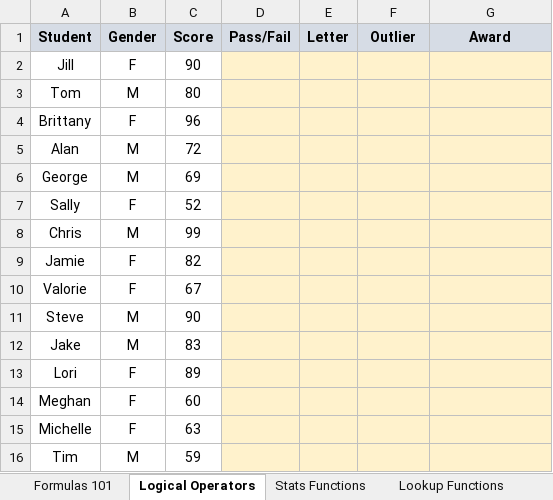
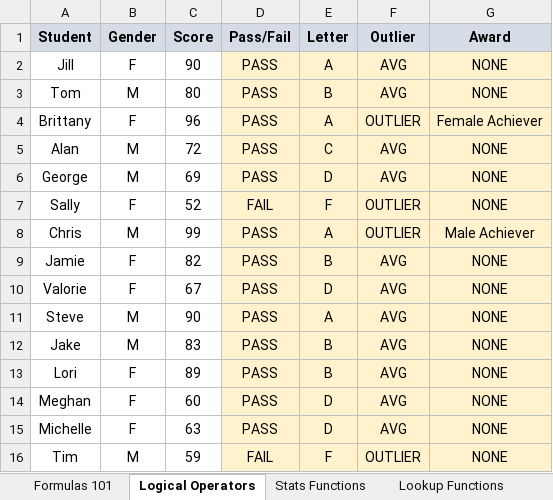
Before and after one commit to jorgeluissoto/Maven_Analytics_course, an Excel workbook: Excel Homework Workbooks/Excel_Homework_Exercises.xlsx, sheet Logical Operators, drawn as a sheet; values as stored, in another font and other column widths than the file's, no borders; charts and pictures not drawn; the diff names each change by its address in the sheet, - before the commit and + after, or states it on an @@ line.

```diff
--- a/Excel Homework Workbooks/Excel_Homework_Exercises.xlsx (sheet Logical Operators)
+++ b/Excel Homework Workbooks/Excel_Homework_Exercises.xlsx (sheet Logical Operators)
-D2:D6 (Pass/Fail): (empty)
+D2:D6 (Pass/Fail): PASS
-E2 (Letter): (empty)
+E2 (Letter): A
-F2:F3 (Outlier): (empty)
+F2:F3 (Outlier): AVG
-G2:G3 (Award): (empty)
+G2:G3 (Award): NONE
-E3 (Letter): (empty)
+E3 (Letter): B
-E4 (Letter): (empty)
+E4 (Letter): A
-F4 (Outlier): (empty)
+F4 (Outlier): OUTLIER
-G4 (Award): (empty)
+G4 (Award): Female Achiever
-E5 (Letter): (empty)
+E5 (Letter): C
-F5:F6 (Outlier): (empty)
+F5:F6 (Outlier): AVG
-G5:G7 (Award): (empty)
+G5:G7 (Award): NONE
-E6 (Letter): (empty)
+E6 (Letter): D
-D7 (Pass/Fail): (empty)
+D7 (Pass/Fail): FAIL
-E7 (Letter): (empty)
+E7 (Letter): F
-F7:F8 (Outlier): (empty)
+F7:F8 (Outlier): OUTLIER
-D8:D15 (Pass/Fail): (empty)
+D8:D15 (Pass/Fail): PASS
-E8 (Letter): (empty)
+E8 (Letter): A
-G8 (Award): (empty)
+G8 (Award): Male Achiever
-E9 (Letter): (empty)
+E9 (Letter): B
-F9:F15 (Outlier): (empty)
+F9:F15 (Outlier): AVG
-G9:G16 (Award): (empty)
+G9:G16 (Award): NONE
-E10 (Letter): (empty)
+E10 (Letter): D
-E11 (Letter): (empty)
+E11 (Letter): A
-E12:E13 (Letter): (empty)
+E12:E13 (Letter): B
-E14:E15 (Letter): (empty)
+E14:E15 (Letter): D
-D16 (Pass/Fail): (empty)
+D16 (Pass/Fail): FAIL
-E16 (Letter): (empty)
+E16 (Letter): F
-F16 (Outlier): (empty)
+F16 (Outlier): OUTLIER
```
Also changed, not shown: Excel Demo Workbooks/Section3_Logical_Operators.xlsx, 1 other file.
